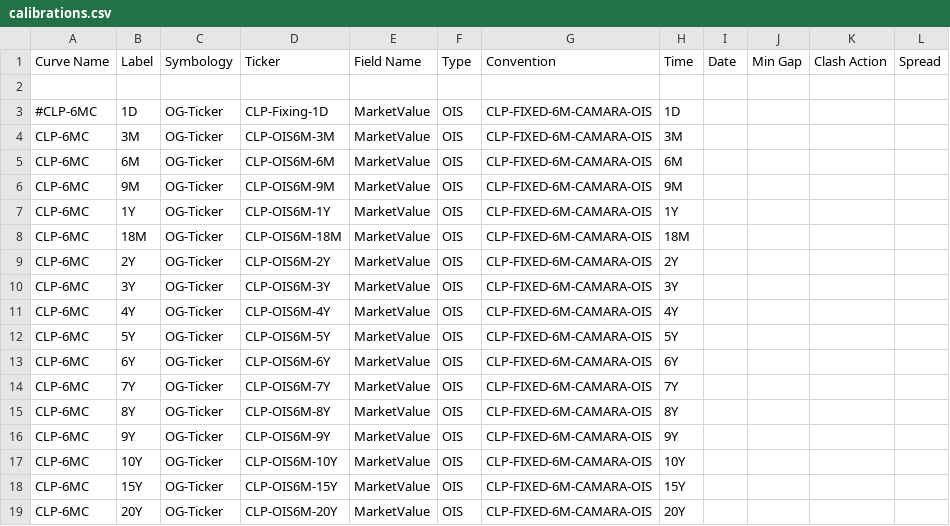
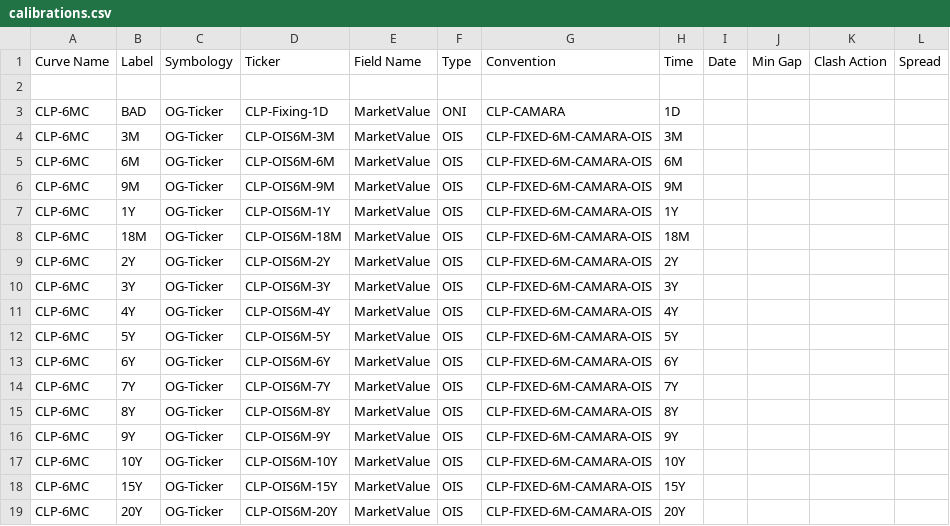
Before and after one commit to alex-sehdeva/Strata, a CSV file: examples/src/main/resources/example-calibration/curves/calibrations.csv, drawn as a sheet.

```diff
--- a/examples/src/main/resources/example-calibration/curves/calibrations.csv
+++ b/examples/src/main/resources/example-calibration/curves/calibrations.csv
@@ -2,3 +2,3 @@ Curve Name,Label,Symbology,Ticker,Field Name,Type,Convention,Time,Date,Min Gap,C
 ,,,,,,,,,,,
-#CLP-6MC,1D,OG-Ticker,CLP-Fixing-1D,MarketValue,OIS,CLP-FIXED-6M-CAMARA-OIS,1D,,,,
+CLP-6MC,BAD,OG-Ticker,CLP-Fixing-1D,MarketValue,ONI,CLP-CAMARA,1D,,,,
 CLP-6MC,3M,OG-Ticker,CLP-OIS6M-3M,MarketValue,OIS,CLP-FIXED-6M-CAMARA-OIS,3M,,,,
```
Also changed, not shown: examples/src/main/resources/example-calibration/curves/calibrations-eur.csv, 6 other files.
